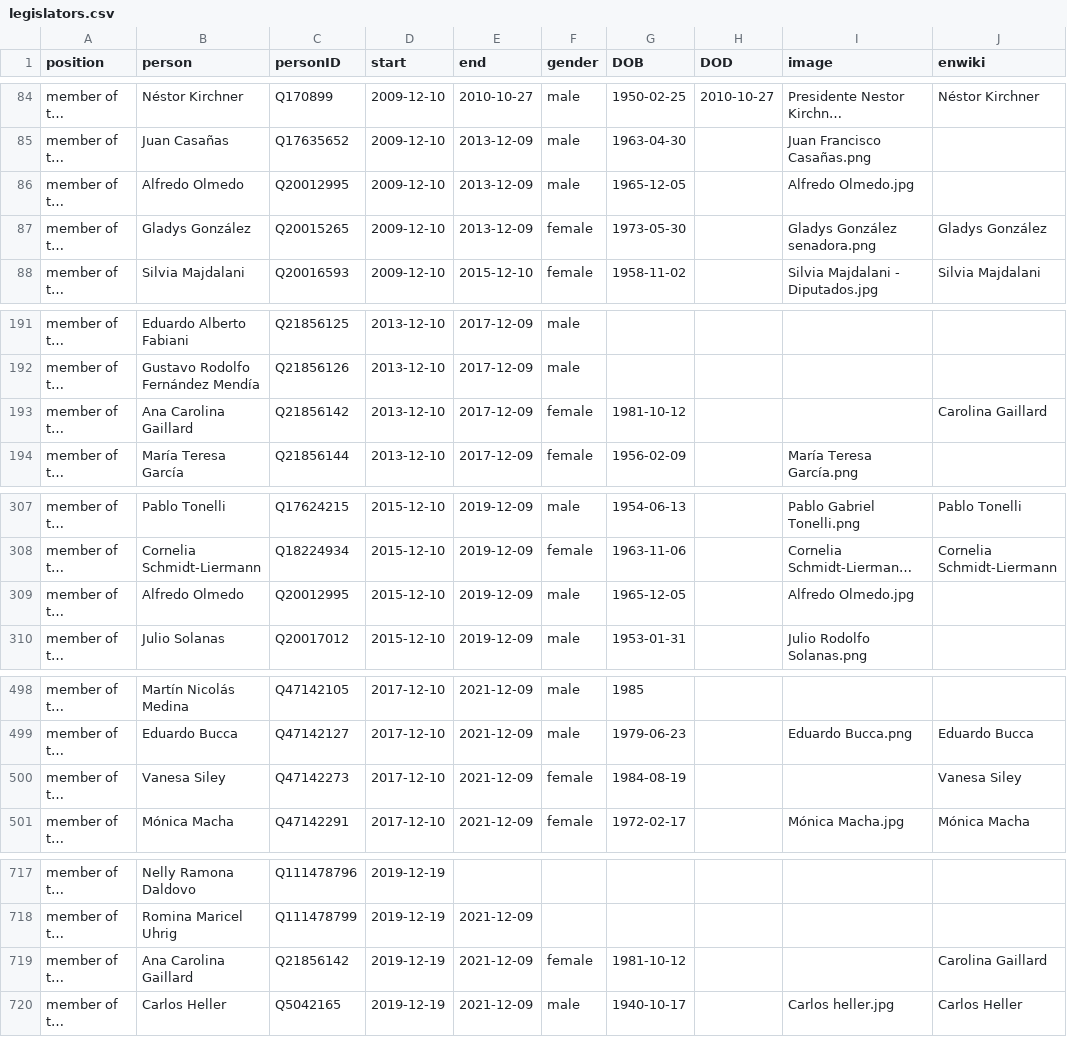
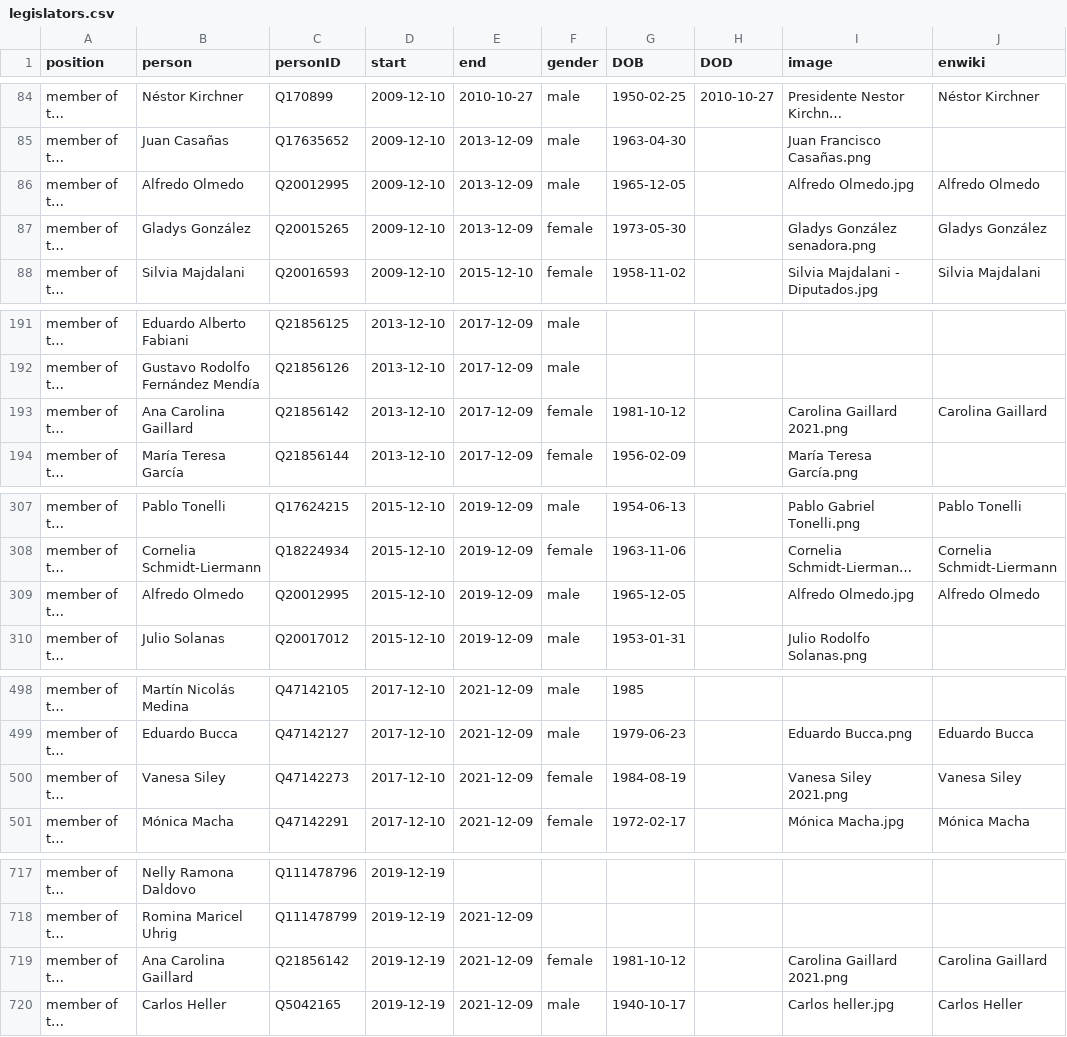
Before and after one commit to every-politician-scrapers/argentina-ministers, a CSV file: html/legislators.csv, drawn as a sheet; only a part is shown, gaps mark what is left out; long unchanged cells end in …; the diff covers the shown part only; the diff names each change by its address in the sheet, - before the commit and + after, or states it on an @@ line.

```diff
--- a/html/legislators.csv
+++ b/html/legislators.csv
-J86 (enwiki): (empty)
+J86 (enwiki): Alfredo Olmedo
-I193 (image): (empty)
+I193 (image): Carolina Gaillard 2021.png
-J309 (enwiki): (empty)
+J309 (enwiki): Alfredo Olmedo
-I500 (image): (empty)
+I500 (image): Vanesa Siley 2021.png
-I719 (image): (empty)
+I719 (image): Carolina Gaillard 2021.png
```
Also changed, not shown: 4 edited cells elsewhere in this file, html/current.csv, html/holders21.csv, 1 other file.
